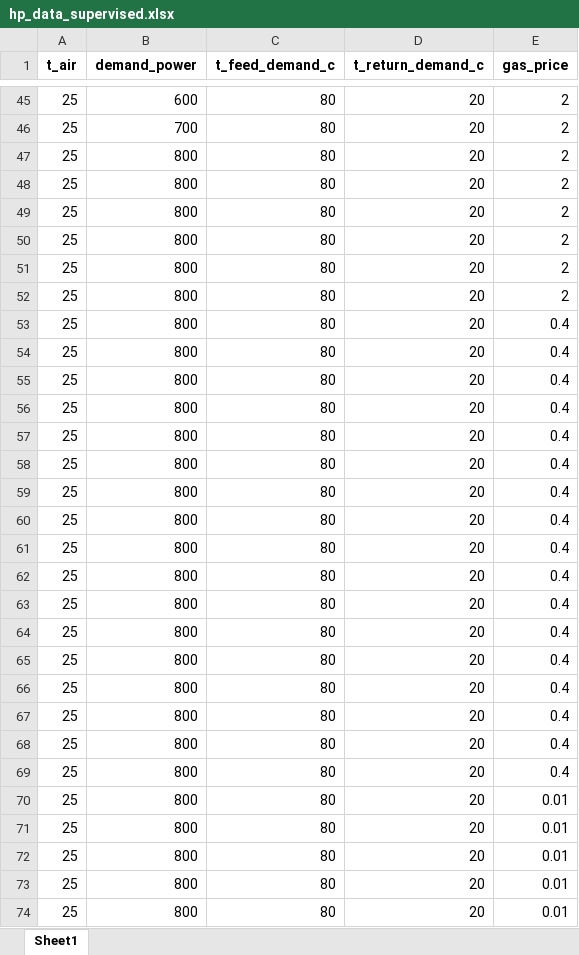
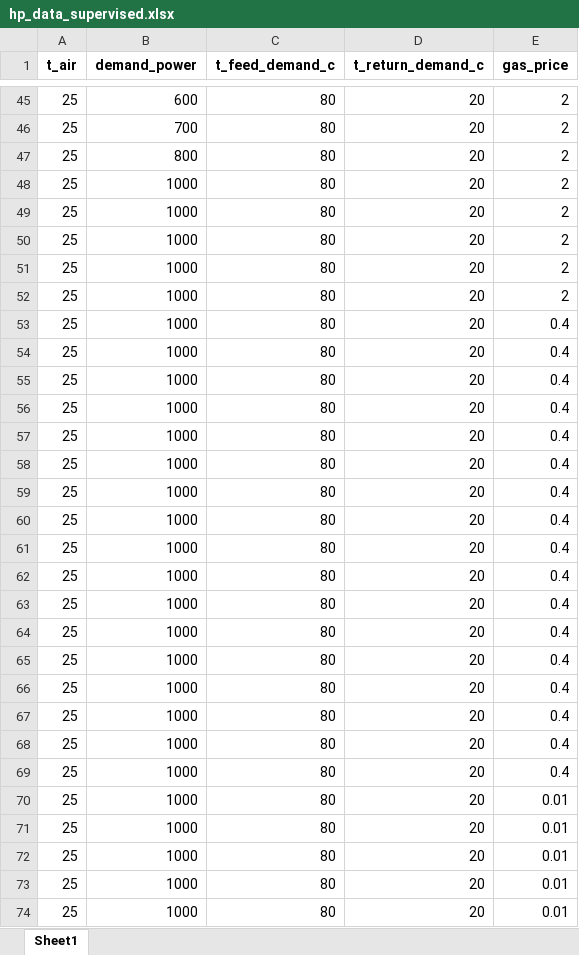
Before and after one commit to e2nIEE/pandaprosumer, an Excel workbook: tutorials/data/hp_data_supervised.xlsx, sheet Sheet1, drawn as a sheet; only a part is shown, gaps mark what is left out; values as stored, in another font and other column widths than the file's, no borders; the diff covers the shown part only; the diff names each change by its address in the sheet, - before the commit and + after, or states it on an @@ line.

```diff
--- a/tutorials/data/hp_data_supervised.xlsx (sheet Sheet1)
+++ b/tutorials/data/hp_data_supervised.xlsx (sheet Sheet1)
-B48:B74 (demand_power): 800
+B48:B74 (demand_power): 1000
```
Also changed, not shown: 23 edited cells elsewhere in this sheet, 1 other file.
